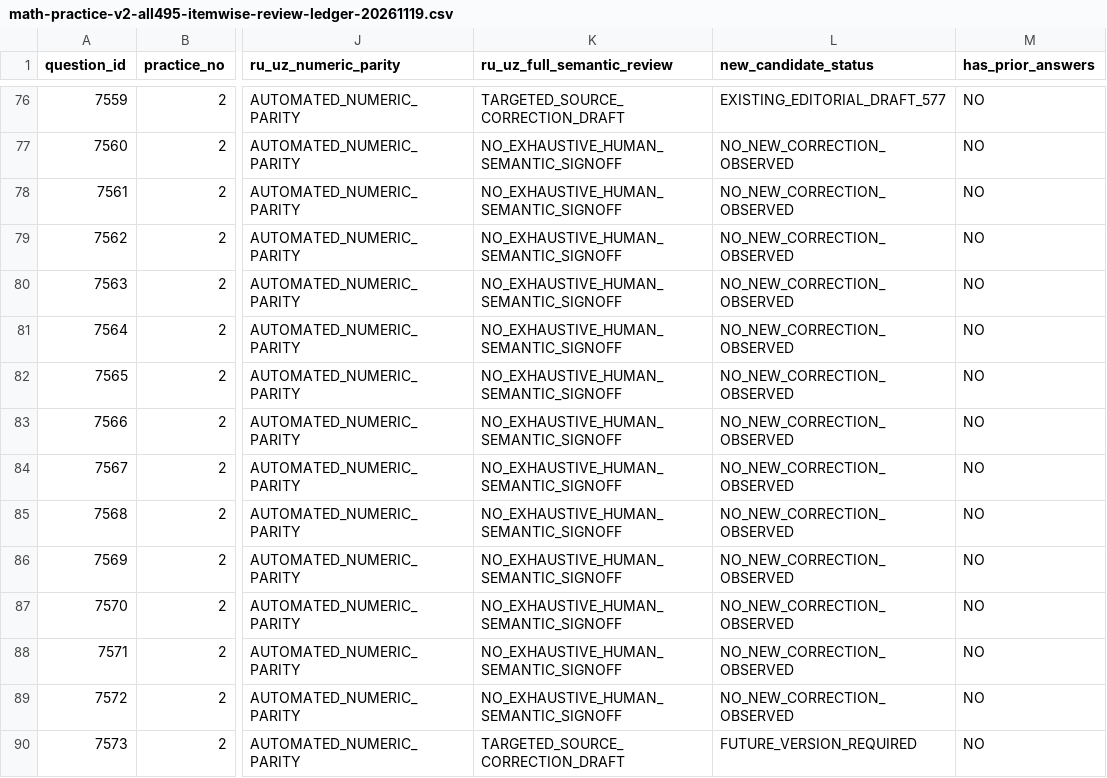
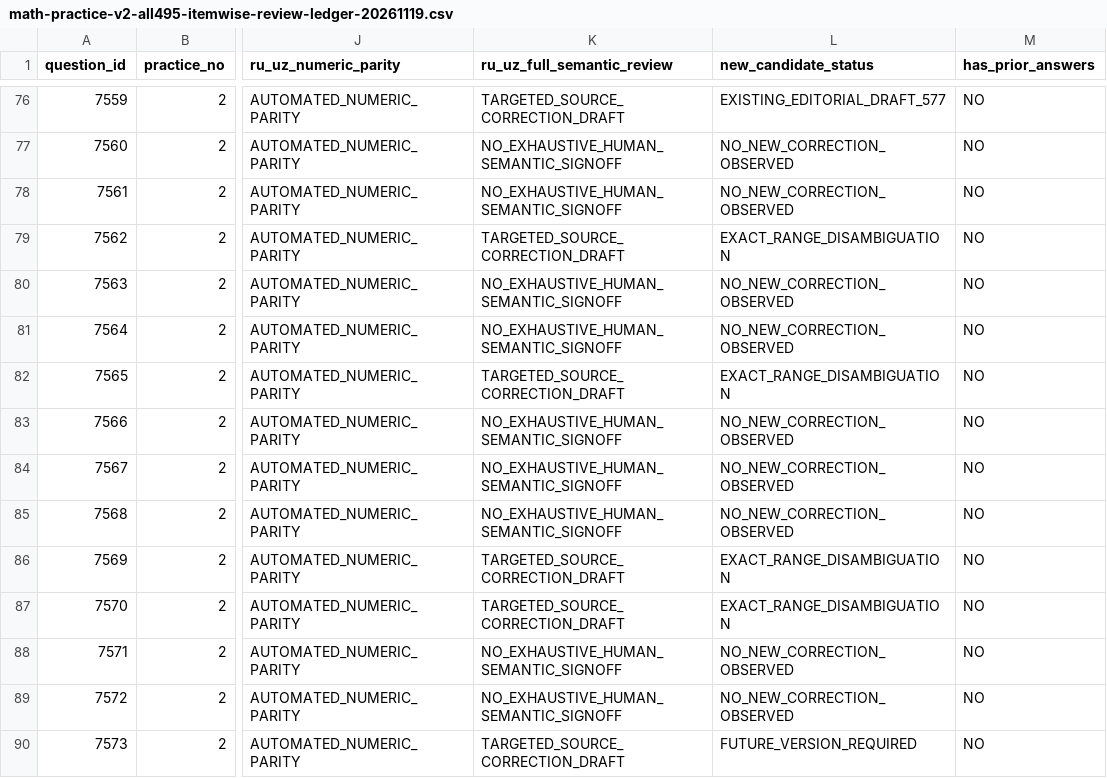
Before and after one commit to jteshaboev1984-ops/iClub_APP, a CSV file: docs/qa/math-practice-v2-all495-itemwise-review-ledger-20261119.csv, drawn as a sheet; only a part is shown, gaps mark what is left out; the diff names each change by its address in the sheet, - before the commit and + after, or states it on an @@ line.

Commit message:
qa(math practice): record four Q078/Q081/Q085/Q086 resolved exact-range ambiguities

```diff
--- a/docs/qa/math-practice-v2-all495-itemwise-review-ledger-20261119.csv
+++ b/docs/qa/math-practice-v2-all495-itemwise-review-ledger-20261119.csv
-K79 (ru_uz_full_semantic_review): NO_EXHAUSTIVE_HUMAN_SEMANTIC_SIGNOFF
+K79 (ru_uz_full_semantic_review): TARGETED_SOURCE_CORRECTION_DRAFT
-L79 (new_candidate_status): NO_NEW_CORRECTION_OBSERVED
+L79 (new_candidate_status): EXACT_RANGE_DISAMBIGUATION
-K82 (ru_uz_full_semantic_review): NO_EXHAUSTIVE_HUMAN_SEMANTIC_SIGNOFF
+K82 (ru_uz_full_semantic_review): TARGETED_SOURCE_CORRECTION_DRAFT
-L82 (new_candidate_status): NO_NEW_CORRECTION_OBSERVED
+L82 (new_candidate_status): EXACT_RANGE_DISAMBIGUATION
-K86:K87 (ru_uz_full_semantic_review): NO_EXHAUSTIVE_HUMAN_SEMANTIC_SIGNOFF
+K86:K87 (ru_uz_full_semantic_review): TARGETED_SOURCE_CORRECTION_DRAFT
-L86:L87 (new_candidate_status): NO_NEW_CORRECTION_OBSERVED
+L86:L87 (new_candidate_status): EXACT_RANGE_DISAMBIGUATION
```
